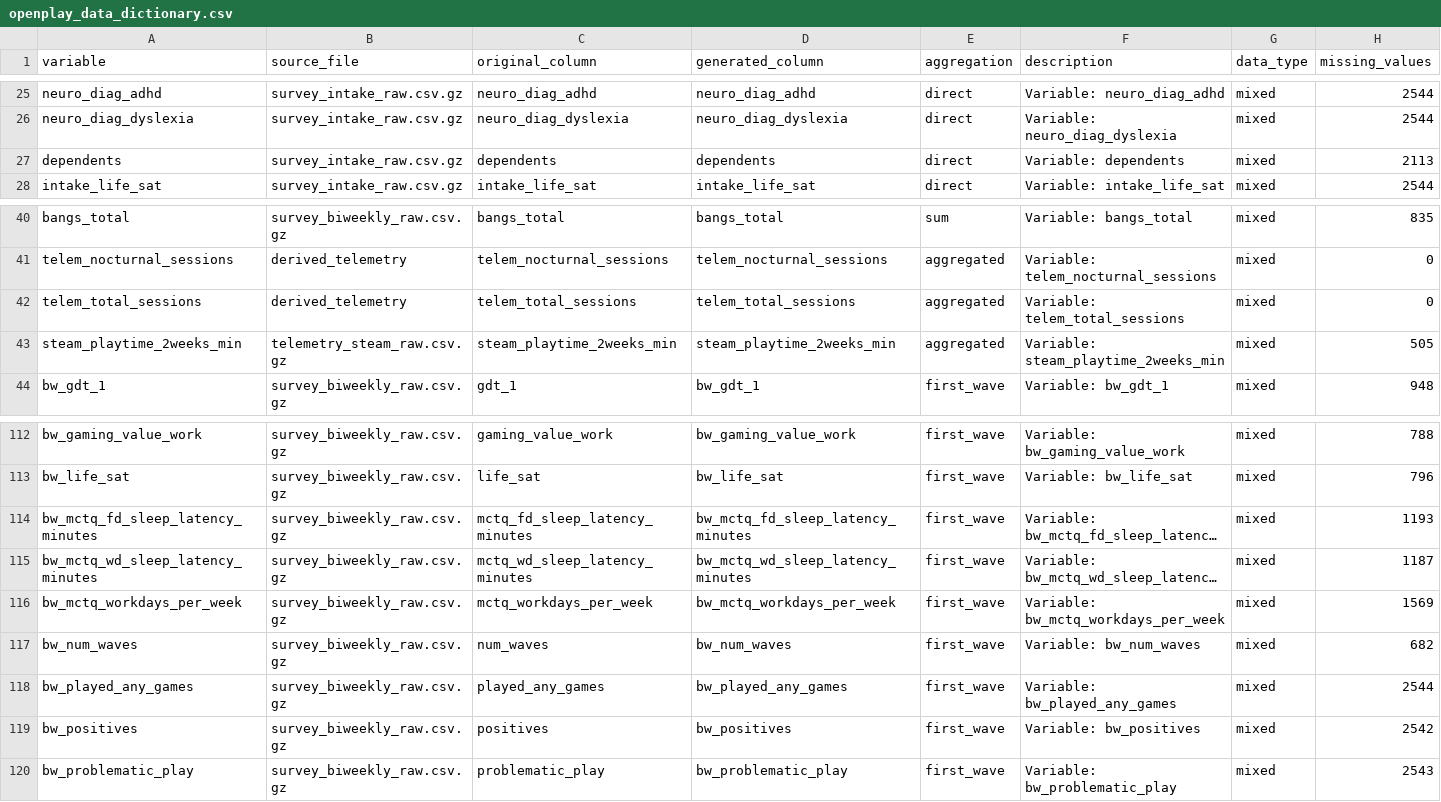
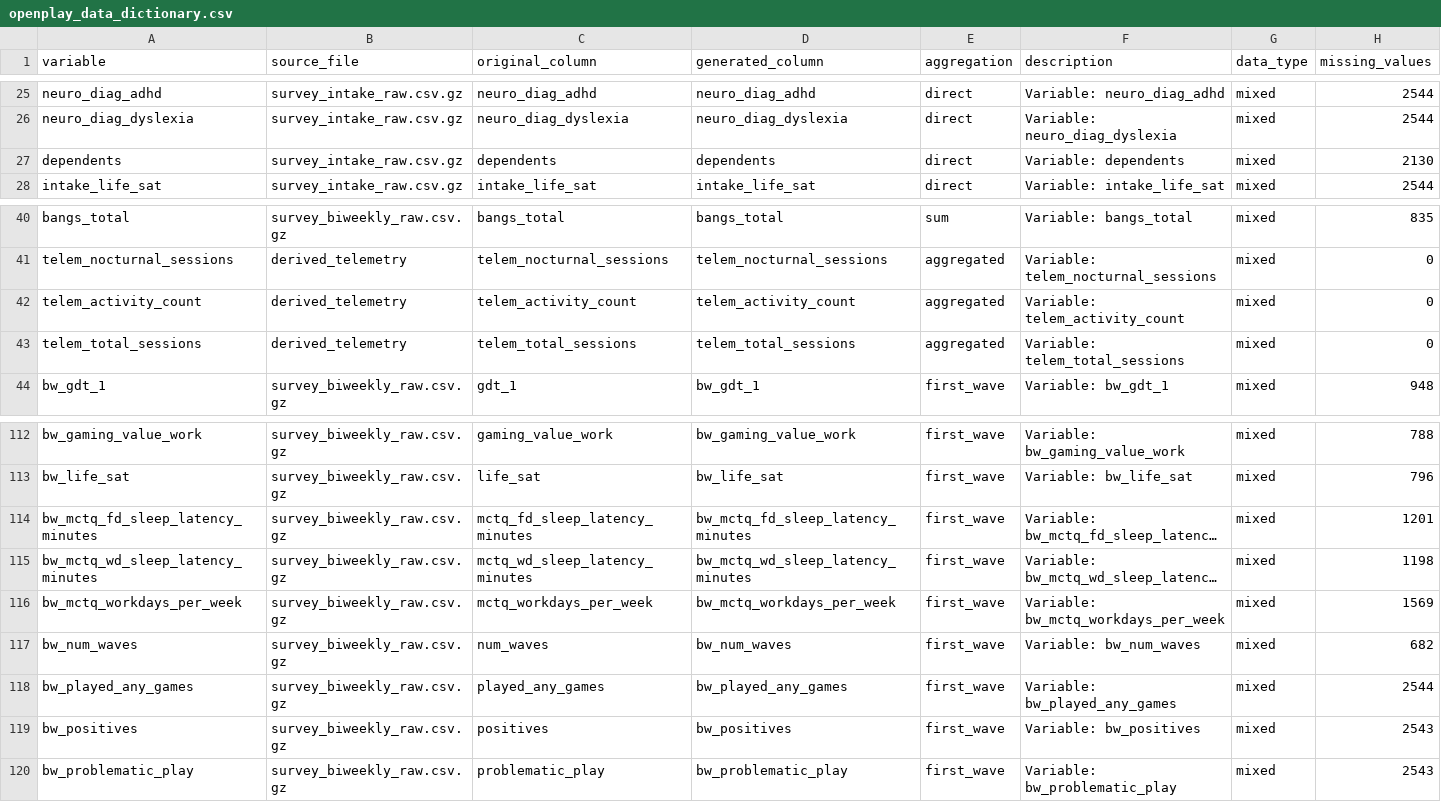
Before and after one commit to GabrielZelaFlores/openplay-profiler-final--, a CSV file: openplay-profiler-final/public/data/openplay_data_dictionary.csv, drawn as a sheet; only a part is shown, gaps mark what is left out; long unchanged cells end in …; removed rows and columns are numbered as before the commit, all else as after; the diff names each change by its address in the sheet, - before the commit and + after, or states it on an @@ line.

```diff
--- a/openplay-profiler-final/public/data/openplay_data_dictionary.csv
+++ b/openplay-profiler-final/public/data/openplay_data_dictionary.csv
-H27 (missing_values): 2113
+H27 (missing_values): 2130
+row 42: telem_activity_count | derived_telemetry | telem_activity_count | telem_activity_count | aggregated | Variable: telem_activity_count | mixed | 0
-row 43: steam_playtime_2weeks_min | telemetry_steam_raw.csv.gz | steam_playtime_2weeks_min | steam_playtime_2weeks_min | aggregated | Variable: steam_playtime_2weeks_min | mixed | 505
-H114 (missing_values): 1193
+H114 (missing_values): 1201
-H115 (missing_values): 1187
+H115 (missing_values): 1198
-H119 (missing_values): 2542
+H119 (missing_values): 2543
```
Also changed, not shown: 54 other files.
